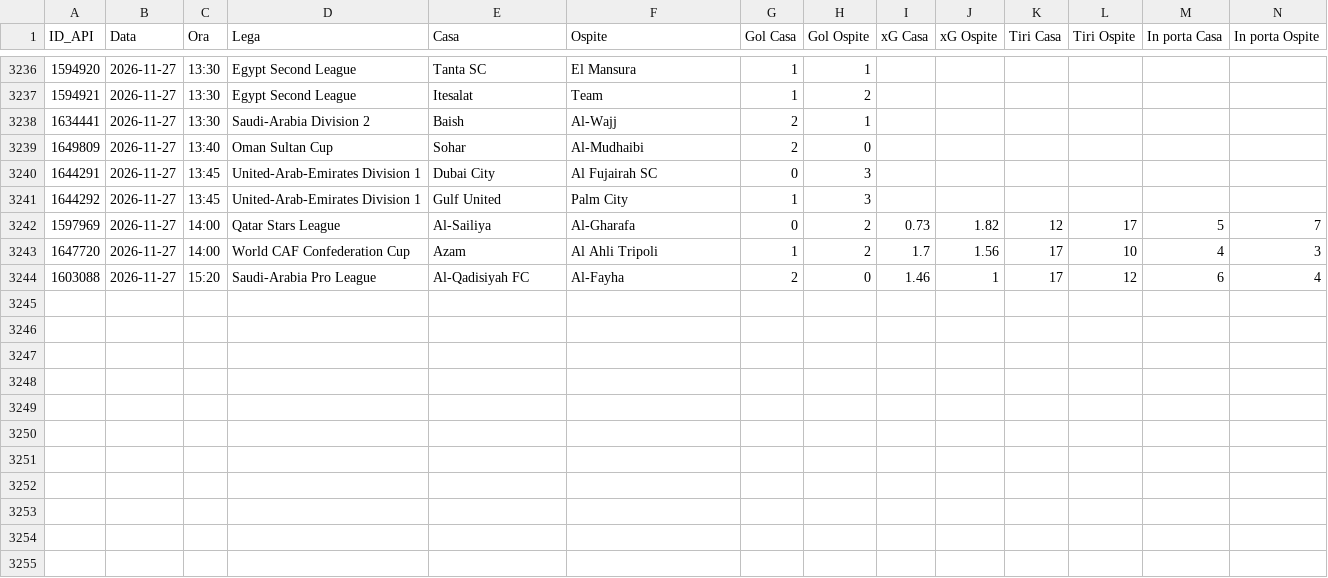
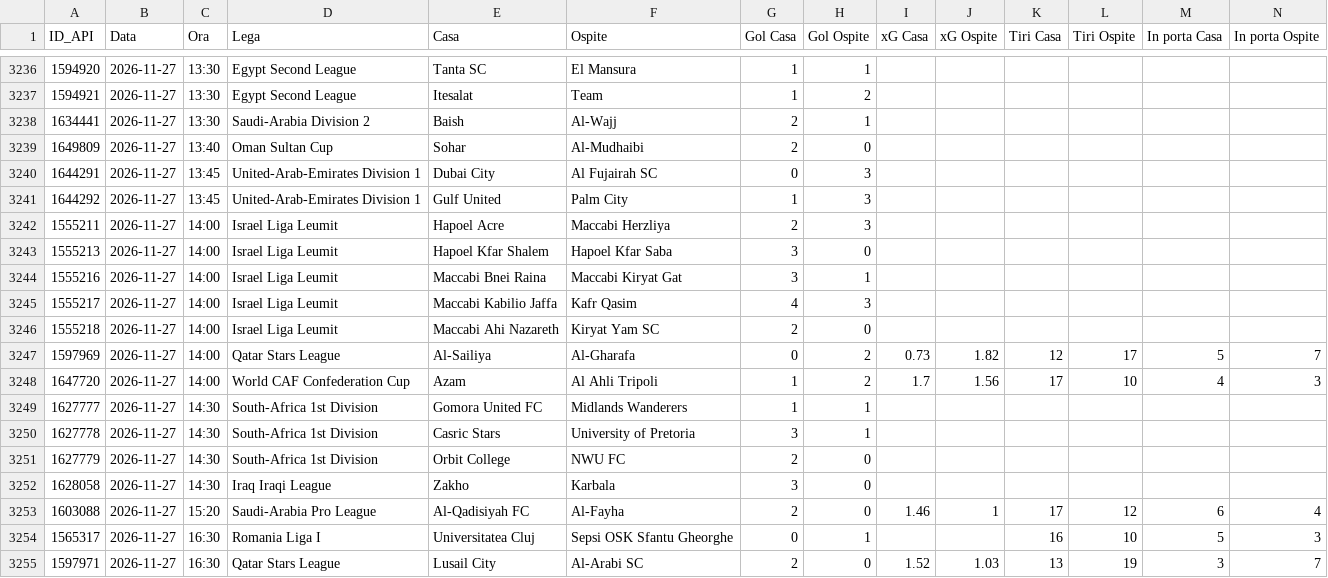
Before and after one commit to Caltiki/pronostici-repo, a CSV file: statistiche_archivio.csv, drawn as a sheet; only a part is shown, gaps mark what is left out; rows hold the shown columns only; the diff names each change by its address in the sheet, - before the commit and + after, or states it on an @@ line.

```diff
--- a/statistiche_archivio.csv
+++ b/statistiche_archivio.csv
+row 3242: 1555211 | 2026-11-27 | 14:00 | Israel Liga Leumit | Hapoel Acre | Maccabi Herzliya | 2 | 3
+row 3243: 1555213 | 2026-11-27 | 14:00 | Israel Liga Leumit | Hapoel Kfar Shalem | Hapoel Kfar Saba | 3 | 0
+row 3244: 1555216 | 2026-11-27 | 14:00 | Israel Liga Leumit | Maccabi Bnei Raina | Maccabi Kiryat Gat | 3 | 1
+row 3245: 1555217 | 2026-11-27 | 14:00 | Israel Liga Leumit | Maccabi Kabilio Jaffa | Kafr Qasim | 4 | 3
+row 3246: 1555218 | 2026-11-27 | 14:00 | Israel Liga Leumit | Maccabi Ahi Nazareth | Kiryat Yam SC | 2 | 0
+row 3249: 1627777 | 2026-11-27 | 14:30 | South-Africa 1st Division | Gomora United FC | Midlands Wanderers | 1 | 1
+row 3250: 1627778 | 2026-11-27 | 14:30 | South-Africa 1st Division | Casric Stars | University of Pretoria | 3 | 1
+row 3251: 1627779 | 2026-11-27 | 14:30 | South-Africa 1st Division | Orbit College | NWU FC | 2 | 0
+row 3252: 1628058 | 2026-11-27 | 14:30 | Iraq Iraqi League | Zakho | Karbala | 3 | 0
+row 3254: 1565317 | 2026-11-27 | 16:30 | Romania Liga I | Universitatea Cluj | Sepsi OSK Sfantu Gheorghe | 0 | 1 |  |  | 16 | 10 | 5 | 3
+row 3255: 1597971 | 2026-11-27 | 16:30 | Qatar Stars League | Lusail City | Al-Arabi SC | 2 | 0 | 1.52 | 1.03 | 13 | 19 | 3 | 7
```
Also changed, not shown: altribook_archivio.csv, best_archivio.csv, 32 other files.
